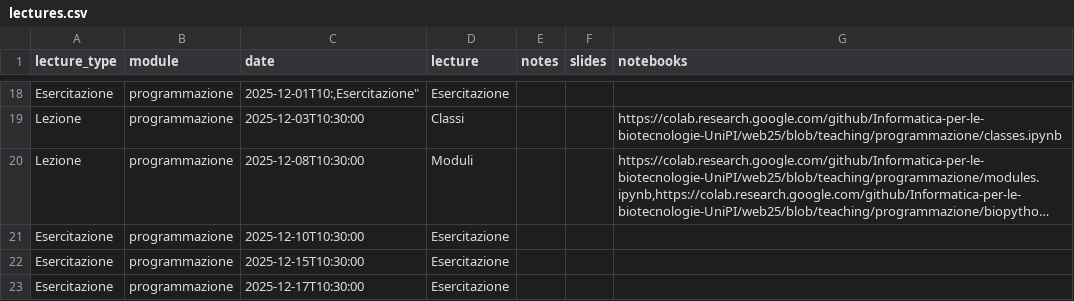
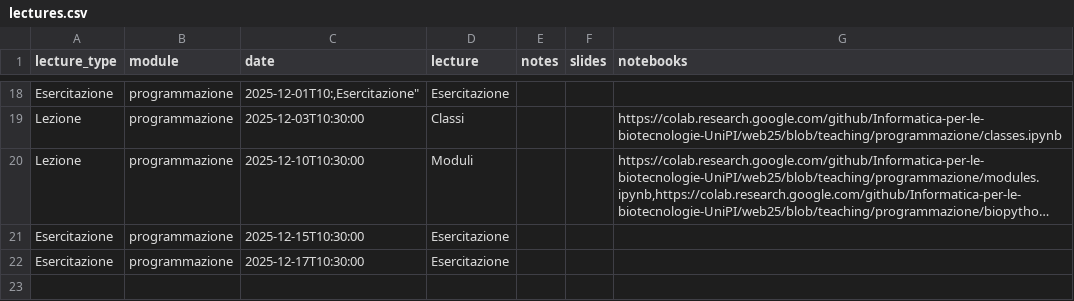
Before and after one commit to Informatica-per-le-biotecnologie-UniPI/web25, a CSV file: _lectures/lectures.csv, drawn as a sheet; only a part is shown, gaps mark what is left out; long unchanged cells end in …; the diff names each change by its address in the sheet, - before the commit and + after, or states it on an @@ line.

```diff
--- a/_lectures/lectures.csv
+++ b/_lectures/lectures.csv
-C20 (date): 2025-12-08T10:30:00
+C20 (date): 2025-12-10T10:30:00
-row 21: Esercitazione | programmazione | 2025-12-10T10:30:00 | Esercitazione
```
Also changed, not shown: 7 other files.
